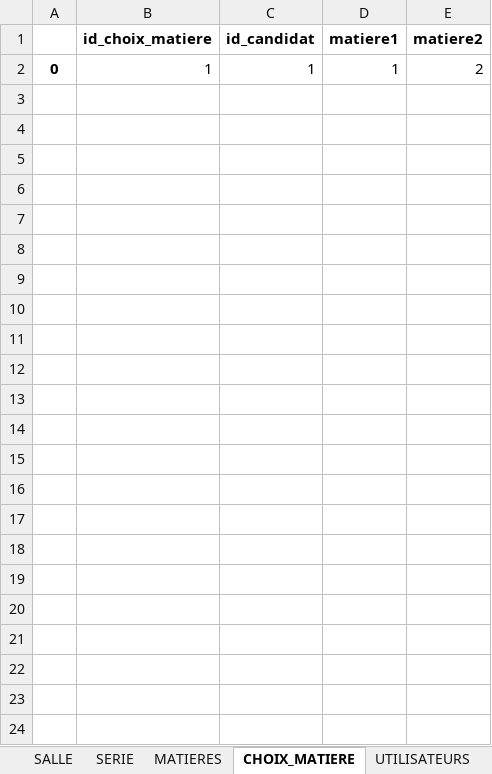
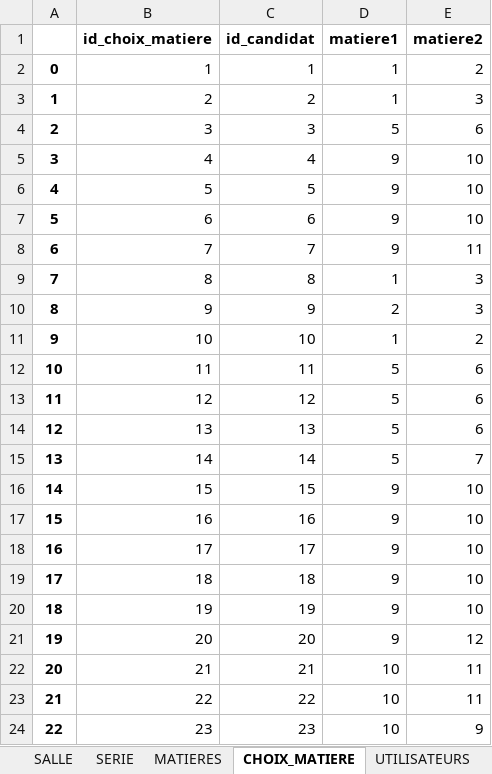
Before and after one commit to rharkor/second-tour, an Excel workbook: second_tour_website/website/upload/donees.xlsx, sheet CHOIX_MATIERE, drawn as a sheet; values as stored, in another font and other column widths than the file's, no borders; the diff names each change by its address in the sheet, - before the commit and + after, or states it on an @@ line.

```diff
--- a/second_tour_website/website/upload/donees.xlsx (sheet CHOIX_MATIERE)
+++ b/second_tour_website/website/upload/donees.xlsx (sheet CHOIX_MATIERE)
+row 3: 1 | 2 | 2 | 1 | 3
+row 4: 2 | 3 | 3 | 5 | 6
+row 5: 3 | 4 | 4 | 9 | 10
+row 6: 4 | 5 | 5 | 9 | 10
+row 7: 5 | 6 | 6 | 9 | 10
+row 8: 6 | 7 | 7 | 9 | 11
+row 9: 7 | 8 | 8 | 1 | 3
+row 10: 8 | 9 | 9 | 2 | 3
+row 11: 9 | 10 | 10 | 1 | 2
+row 12: 10 | 11 | 11 | 5 | 6
+row 13: 11 | 12 | 12 | 5 | 6
+row 14: 12 | 13 | 13 | 5 | 6
+row 15: 13 | 14 | 14 | 5 | 7
+row 16: 14 | 15 | 15 | 9 | 10
+row 17: 15 | 16 | 16 | 9 | 10
+row 18: 16 | 17 | 17 | 9 | 10
+row 19: 17 | 18 | 18 | 9 | 10
+row 20: 18 | 19 | 19 | 9 | 10
+row 21: 19 | 20 | 20 | 9 | 12
+row 22: 20 | 21 | 21 | 10 | 11
+row 23: 21 | 22 | 22 | 10 | 11
+row 24: 22 | 23 | 23 | 10 | 9
```
Also changed, not shown: sheet CANDIDATS, sheet MATIERES, sheet PROFESSEUR, sheet SALLE, sheet CRENEAU, sheet SERIE, 1 more sheet, 6 other files.
